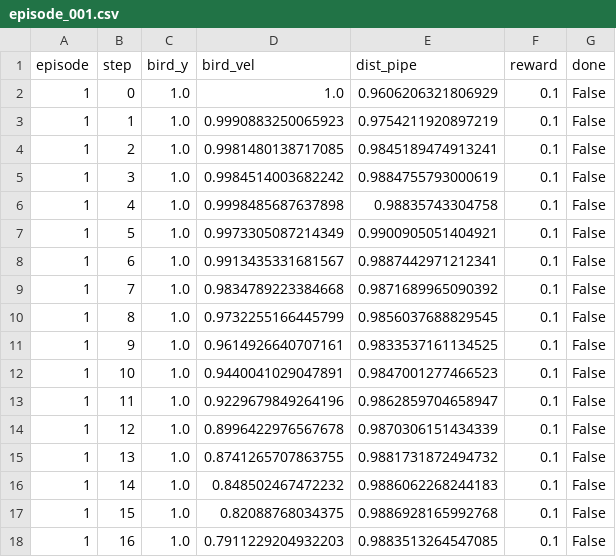
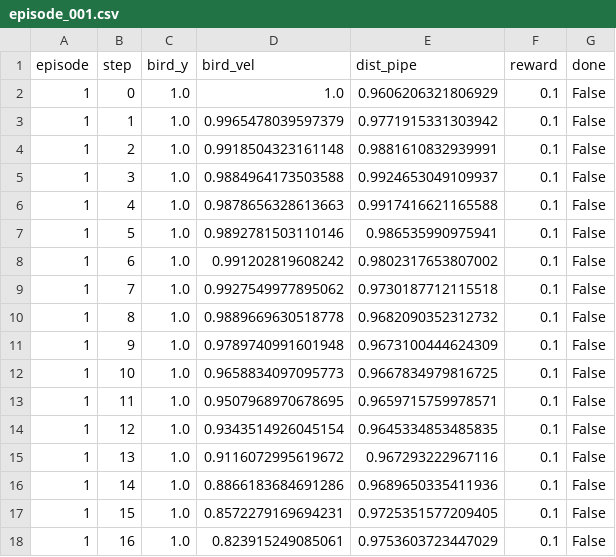
Before and after one commit to spanjiyar40/FLAPPYBIRD_RL, a CSV file: logs/episode_001.csv, drawn as a sheet; only a part is shown; the diff covers the shown part only.

```diff
--- a/logs/episode_001.csv
+++ b/logs/episode_001.csv
@@ -2,17 +2,17 @@ episode,step,bird_y,bird_vel,dist_pipe,reward,done
 1,0,1.0,1.0,0.9606206321806929,0.1,False
-1,1,1.0,0.9990883250065923,0.9754211920897219,0.1,False
-1,2,1.0,0.9981480138717085,0.9845189474913241,0.1,False
-1,3,1.0,0.9984514003682242,0.9884755793000619,0.1,False
-1,4,1.0,0.9998485687637898,0.98835743304758,0.1,False
-1,5,1.0,0.9973305087214349,0.9900905051404921,0.1,False
-1,6,1.0,0.9913435331681567,0.9887442971212341,0.1,False
-1,7,1.0,0.9834789223384668,0.9871689965090392,0.1,False
-1,8,1.0,0.9732255166445799,0.9856037688829545,0.1,False
-1,9,1.0,0.9614926640707161,0.9833537161134525,0.1,False
-1,10,1.0,0.9440041029047891,0.9847001277466523,0.1,False
-1,11,1.0,0.9229679849264196,0.9862859704658947,0.1,False
-1,12,1.0,0.8996422976567678,0.9870306151434339,0.1,False
-1,13,1.0,0.8741265707863755,0.9881731872494732,0.1,False
-1,14,1.0,0.848502467472232,0.9886062268244183,0.1,False
-1,15,1.0,0.82088768034375,0.9886928165992768,0.1,False
-1,16,1.0,0.7911229204932203,0.9883513264547085,0.1,False
+1,1,1.0,0.9965478039597379,0.9771915331303942,0.1,False
+1,2,1.0,0.9918504323161148,0.9881610832939991,0.1,False
+1,3,1.0,0.9884964173503588,0.9924653049109937,0.1,False
+1,4,1.0,0.9878656328613663,0.9917416621165588,0.1,False
+1,5,1.0,0.9892781503110146,0.986535990975941,0.1,False
+1,6,1.0,0.991202819608242,0.9802317653807002,0.1,False
+1,7,1.0,0.9927549977895062,0.9730187712115518,0.1,False
+1,8,1.0,0.9889669630518778,0.9682090352312732,0.1,False
+1,9,1.0,0.9789740991601948,0.9673100444624309,0.1,False
+1,10,1.0,0.9658834097095773,0.9667834979816725,0.1,False
+1,11,1.0,0.9507968970678695,0.9659715759978571,0.1,False
+1,12,1.0,0.9343514926045154,0.9645334853485835,0.1,False
+1,13,1.0,0.9116072995619672,0.967293222967116,0.1,False
+1,14,1.0,0.8866183684691286,0.9689650335411936,0.1,False
+1,15,1.0,0.8572279169694231,0.9725351577209405,0.1,False
+1,16,1.0,0.823915249085061,0.9753603723447029,0.1,False
```
Also changed, not shown: 80 edited cells elsewhere in this file, logs/episode_000.csv, logs/episode_003.csv, 17 other files.
